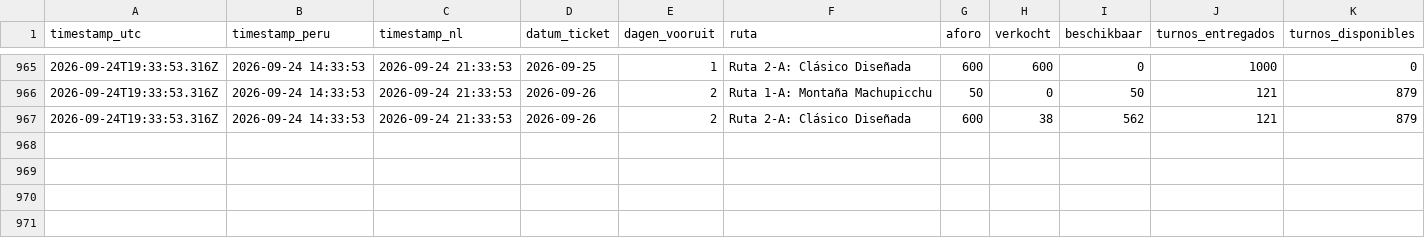
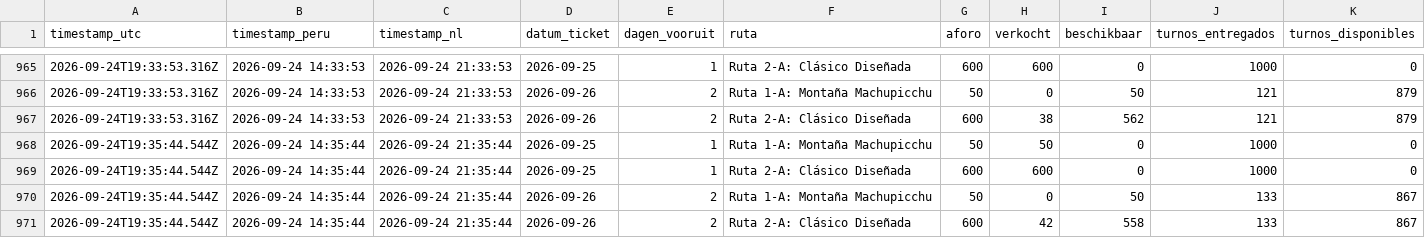
Before and after one commit to peterstuurman-hash/tuboleto-monitor, a CSV file: tuboleto_log.csv, drawn as a sheet; only a part is shown, gaps mark what is left out.

Commit message:
meting 2026-09-24 19:35 UTC

```diff
--- a/tuboleto_log.csv
+++ b/tuboleto_log.csv
@@ -967 +967,5 @@ timestamp_utc,timestamp_peru,timestamp_nl,datum_ticket,dagen_vooruit,ruta,aforo,
 2026-09-24T19:33:53.316Z,2026-09-24 14:33:53,2026-09-24 21:33:53,2026-09-26,2,"Ruta 2-A: Clásico Diseñada",600,38,562,121,879
+2026-09-24T19:35:44.544Z,2026-09-24 14:35:44,2026-09-24 21:35:44,2026-09-25,1,"Ruta 1-A: Montaña Machupicchu",50,50,0,1000,0
+2026-09-24T19:35:44.544Z,2026-09-24 14:35:44,2026-09-24 21:35:44,2026-09-25,1,"Ruta 2-A: Clásico Diseñada",600,600,0,1000,0
+2026-09-24T19:35:44.544Z,2026-09-24 14:35:44,2026-09-24 21:35:44,2026-09-26,2,"Ruta 1-A: Montaña Machupicchu",50,0,50,133,867
+2026-09-24T19:35:44.544Z,2026-09-24 14:35:44,2026-09-24 21:35:44,2026-09-26,2,"Ruta 2-A: Clásico Diseñada",600,42,558,133,867
```
